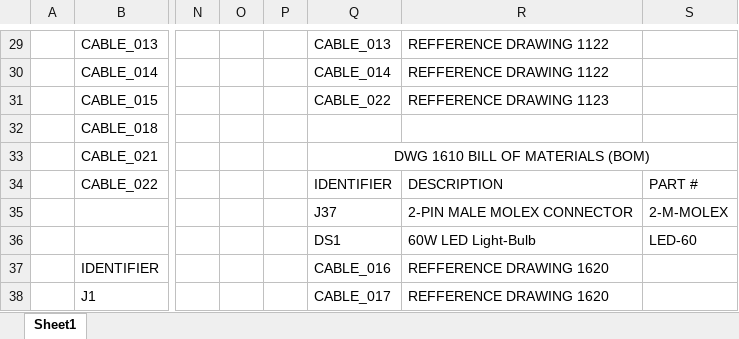
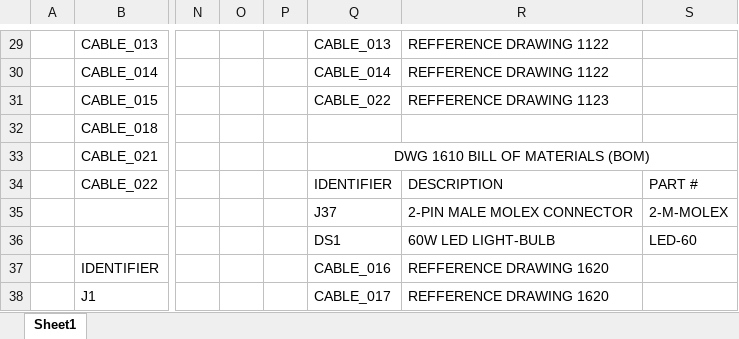
Before and after one commit to Ohm-Slah/Gallagher-Station-Duke-Energy-Museum-Exhibit, an Excel workbook: docs/BOM_OLE.xlsx, sheet Sheet1, drawn as a sheet; only a part is shown, gaps mark what is left out; values as stored, in another font and other column widths than the file's, no borders; the diff names each change by its address in the sheet, - before the commit and + after, or states it on an @@ line.

```diff
--- a/docs/BOM_OLE.xlsx (sheet Sheet1)
+++ b/docs/BOM_OLE.xlsx (sheet Sheet1)
-R36: 60W LED Light-Bulb
+R36: 60W LED LIGHT-BULB
```
Also changed, not shown: 6 other files.
